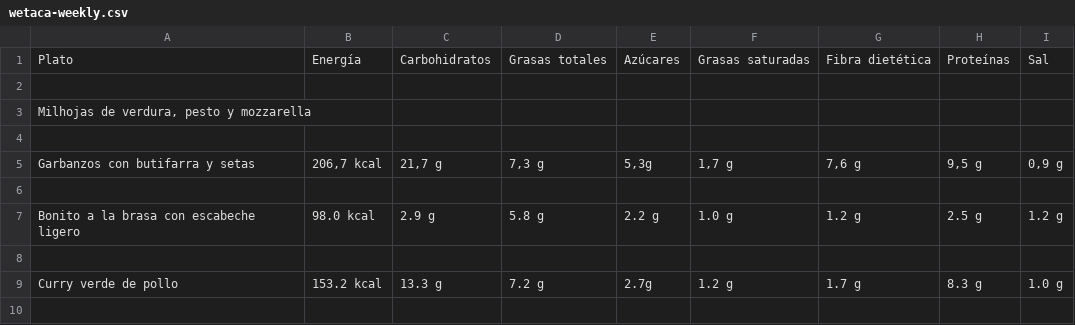
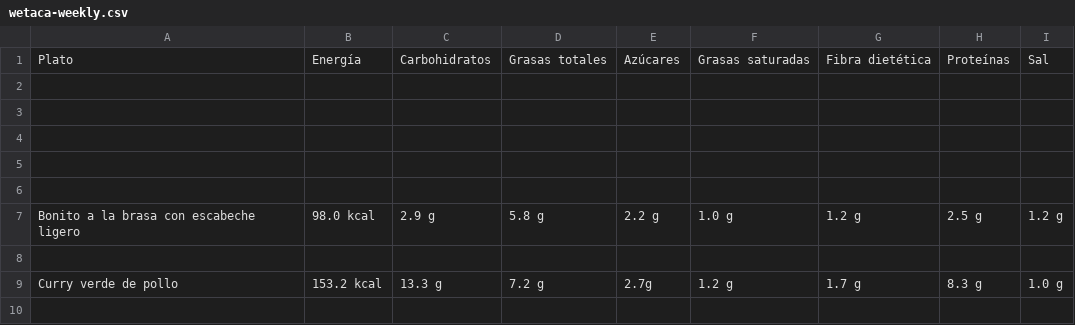
Before and after one commit to garolard/wetaca-py, a CSV file: wetaca-weekly.csv, drawn as a sheet; only a part is shown; removed rows and columns are numbered as before the commit, all else as after; the diff names each change by its address in the sheet, - before the commit and + after, or states it on an @@ line.

```diff
--- a/wetaca-weekly.csv
+++ b/wetaca-weekly.csv
-row 3: Milhojas de verdura, pesto y mozzarella
-row 4: Garbanzos con butifarra y setas | 206,7 kcal | 21,7 g | 7,3 g | 5,3g | 1,7 g | 7,6 g | 9,5 g | 0,9 g
+row 4: (empty)
+row 5: (empty)
```
Also changed, not shown: 1 other file.
